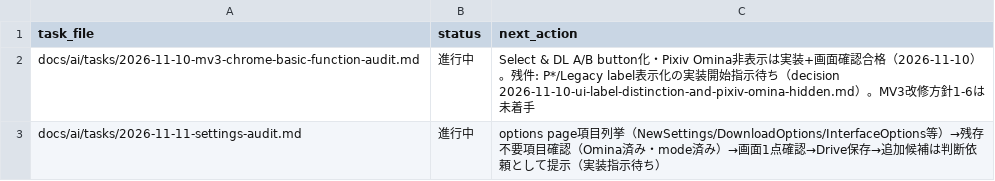
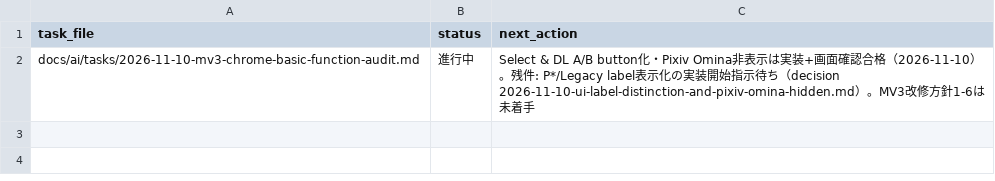
Before and after one commit to BWDSF3104/webextension-pixiv-toolkit, a TSV file: docs/ai/current-task.tsv, drawn as a sheet.

```diff
--- a/docs/ai/current-task.tsv
+++ b/docs/ai/current-task.tsv
@@ -2,2 +2 @@ task_file	status	next_action
 docs/ai/tasks/2026-11-10-mv3-chrome-basic-function-audit.md	進行中	Select & DL A/B button化・Pixiv Omina非表示は実装+画面確認合格（2026-11-10）。残件: P*/Legacy label表示化の実装開始指示待ち（decision 2026-11-10-ui-label-distinction-and-pixiv-omina-hidden.md）。MV3改修方針1-6は未着手
-docs/ai/tasks/2026-11-11-settings-audit.md	進行中	options page項目列挙（NewSettings/DownloadOptions/InterfaceOptions等）→残存不要項目確認（Omina済み・mode済み）→画面1点確認→Drive保存→追加候補は判断依頼として提示（実装指示待ち）
```
Also changed, not shown: 1 other file.
